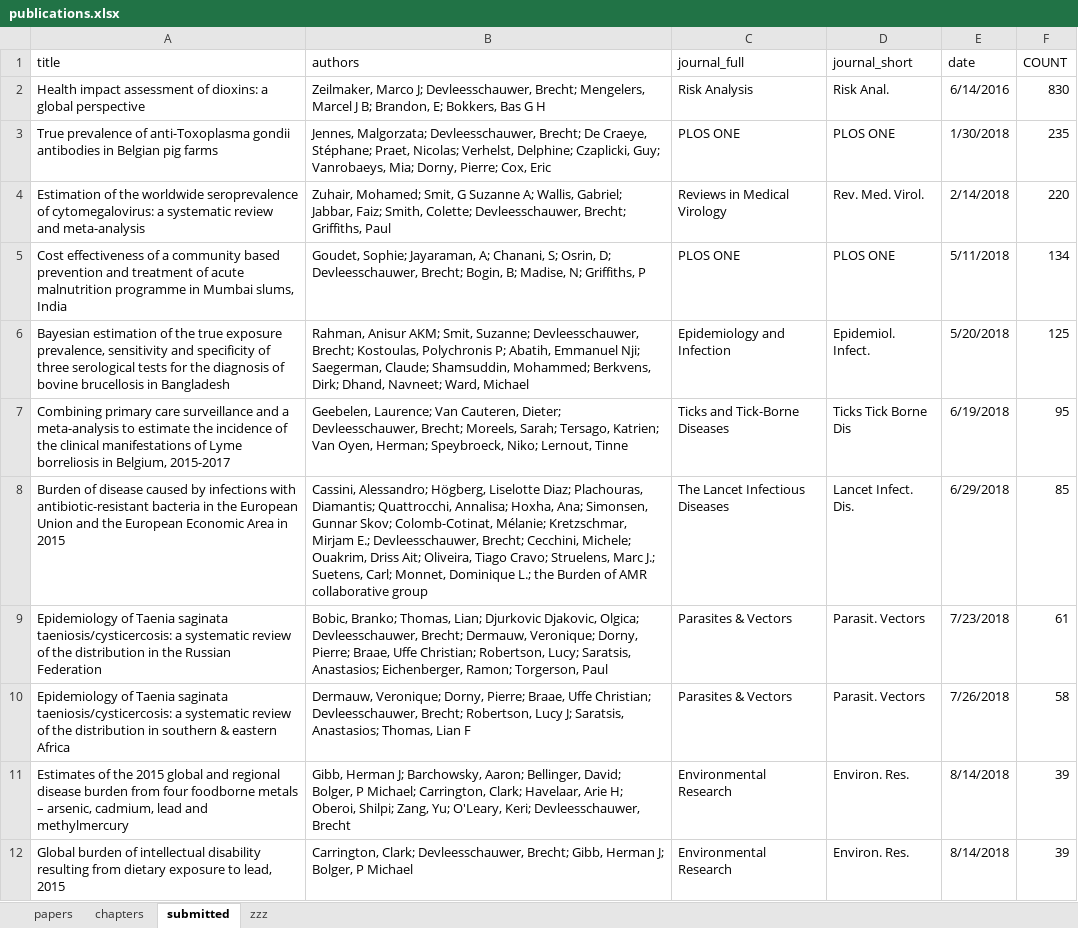
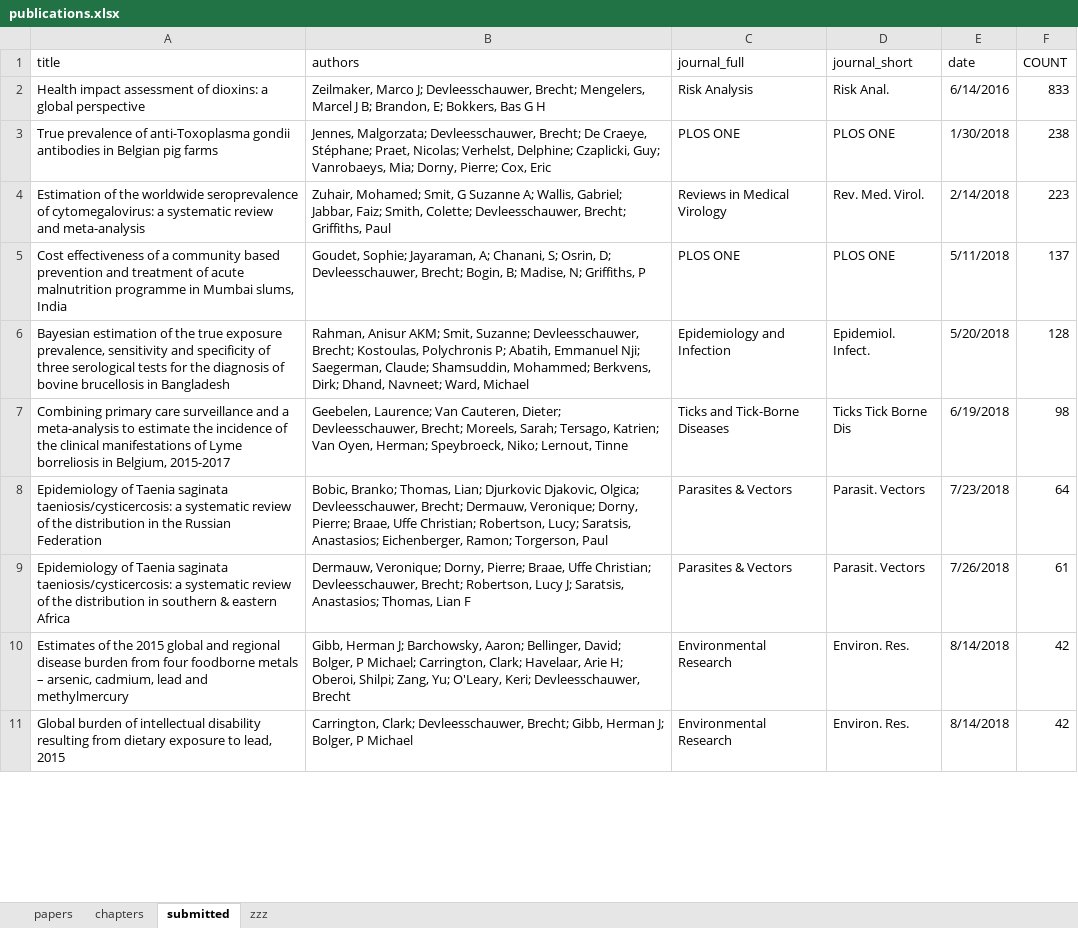
Before and after one commit to brechtdv/vitae, an Excel workbook: publications.xlsx, sheet submitted, drawn as a sheet; only a part is shown; values as stored, in another font and other column widths than the file's, no borders; table styles not drawn; removed rows and columns are numbered as before the commit, all else as after; the diff covers the shown part only; the diff names each change by its address in the sheet, - before the commit and + after, or states it on an @@ line.

```diff
--- a/publications.xlsx (sheet submitted)
+++ b/publications.xlsx (sheet submitted)
-F2 (COUNT): 830
+F2 (COUNT): 833
-F3 (COUNT): 235
+F3 (COUNT): 238
-F4 (COUNT): 220
+F4 (COUNT): 223
-F5 (COUNT): 134
+F5 (COUNT): 137
-F6 (COUNT): 125
+F6 (COUNT): 128
-F7 (COUNT): 95
+F7 (COUNT): 98
-row 8: Burden of disease caused by infections with antibiotic-resistant bacteria in the European Union and the European Economic Area in 2015 | Cassini, Alessandro; Högberg, Liselotte Diaz; Plachouras, Diamantis; Quattrocchi, Annalisa; Hoxha, Ana; Simonsen, Gunnar Skov; Colomb-Cotinat, Mélanie; Kretzschmar, Mirjam E.; Devleesschauwer, Brecht; Cecchini, Michele; Ouakrim, Driss Ait; Oliveira, Tiago Cravo; Struelens, Marc J.; Suetens, Carl; Monnet, Dominique L.; the Burden of AMR collaborative group | The Lancet Infectious Diseases | Lancet Infect. Dis. | 6/29/2018 | 85
-F8 (COUNT): 61
+F8 (COUNT): 64
-F9 (COUNT): 58
+F9 (COUNT): 61
-F10:F11 (COUNT): 39
+F10:F11 (COUNT): 42
```
Also changed, not shown: 10 edited cells elsewhere in this sheet, sheet papers, sheet zzz, 2 other files.
